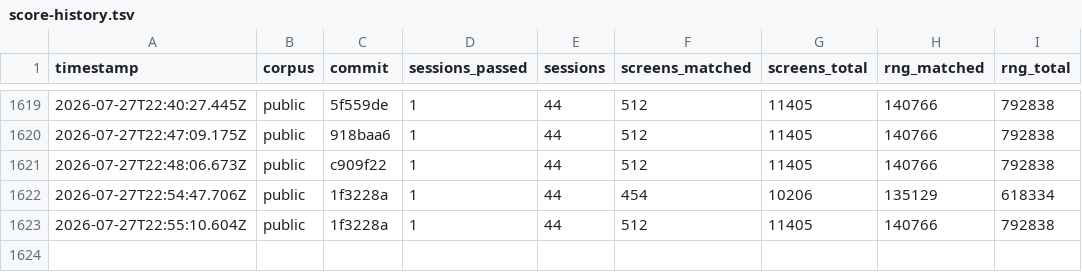
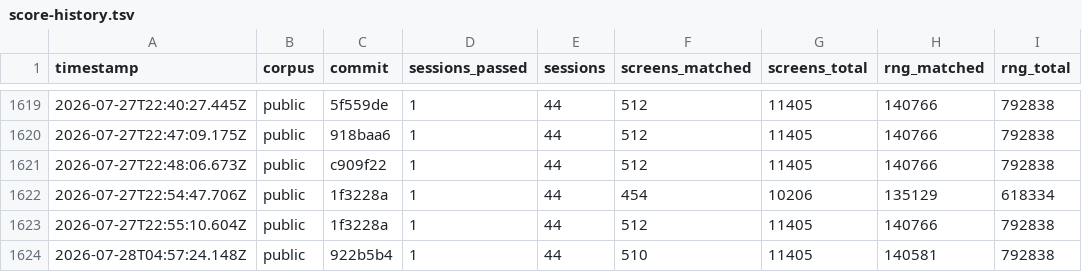
Before and after one commit to rohitgandikota/teleport-contest, a TSV file: docs/plan/score-history.tsv, drawn as a sheet; only a part is shown, gaps mark what is left out; the diff names each change by its address in the sheet, - before the commit and + after, or states it on an @@ line.

Commit message:
Restore js/ to the tree the judge scored on 26 Jul 16:24 UTC
The Mon 27 Jul 20:50 UTC judge run timed out (900s) and the fork went
unscored, freezing the leaderboard at the Sun 26 Jul 16:24 UTC run. Every
commit after 2a342ff is unvalidated by the judge, so the scoring surface
(js/, the only directory that changed outside docs and tools) goes back to
exactly that tree. Local verification matches the judge: 510 screens.

The removed work (55 files, ~6k lines: the wear subsystem, canwearobj chain,
mbodypart, artifact_name, hacklib string functions, setworn wiring, and the
rest) is preserved on archive/pre-reset-20260728 and will be re-applied in
small individually verified slices, message-emitting wiring last and only
after a clean judge cycle confirms this base.

```diff
--- a/docs/plan/score-history.tsv
+++ b/docs/plan/score-history.tsv
+row 1624: 2026-07-28T04:57:24.148Z | public | 922b5b4 | 1 | 44 | 510 | 11405 | 140581 | 792838
```
Also changed, not shown: 55 other files.
